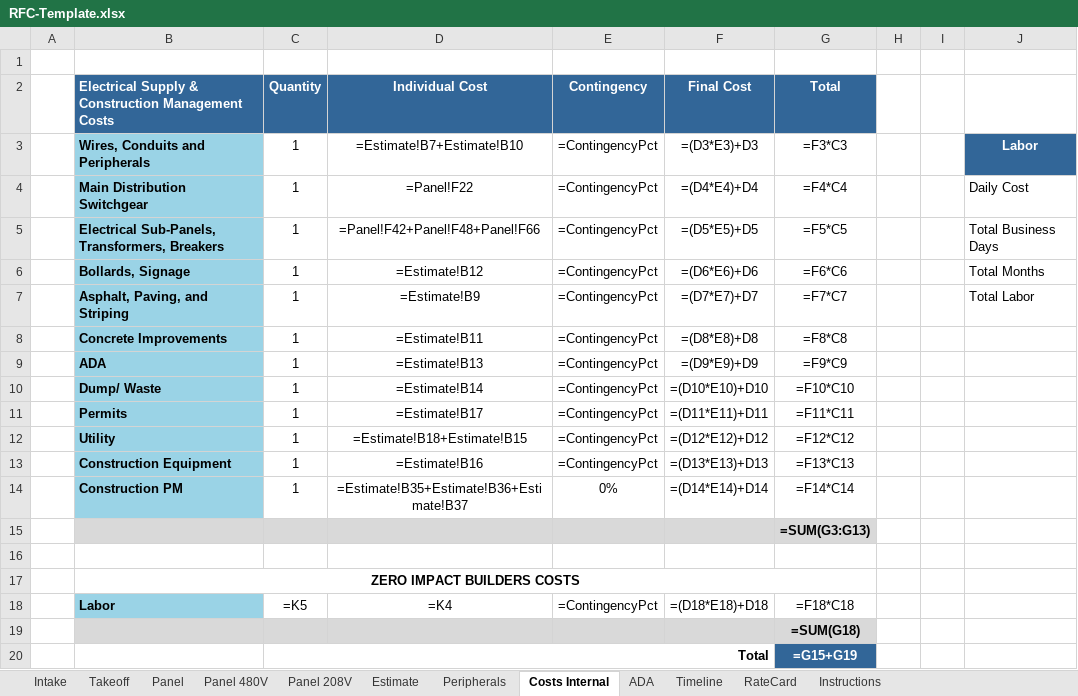
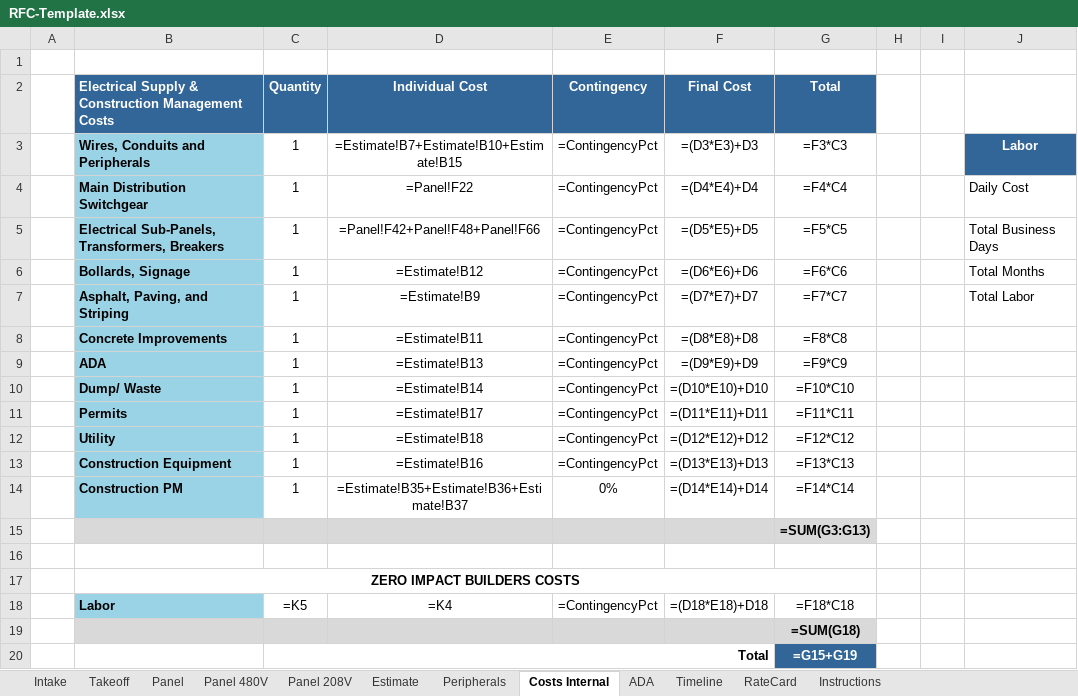
Before and after one commit to vatsal4545/rfc-estimator, an Excel workbook: templates/RFC-Template.xlsx, sheet Costs Internal, drawn as a sheet; only a part is shown; values as stored, in another font and other column widths than the file's, no borders; formulas without a stored value are shown as written; the diff names each change by its address in the sheet, - before the commit and + after, or states it on an @@ line.

```diff
--- a/templates/RFC-Template.xlsx (sheet Costs Internal)
+++ b/templates/RFC-Template.xlsx (sheet Costs Internal)
-D3 (Individual Cost): =Estimate!B7+Estimate!B10
+D3 (Individual Cost): =Estimate!B7+Estimate!B10+Estimate!B15
-D12 (Individual Cost): =Estimate!B18+Estimate!B15
+D12 (Individual Cost): =Estimate!B18
```
Also changed, not shown: sheet RateCard, sheet Estimate, 2 other files.
